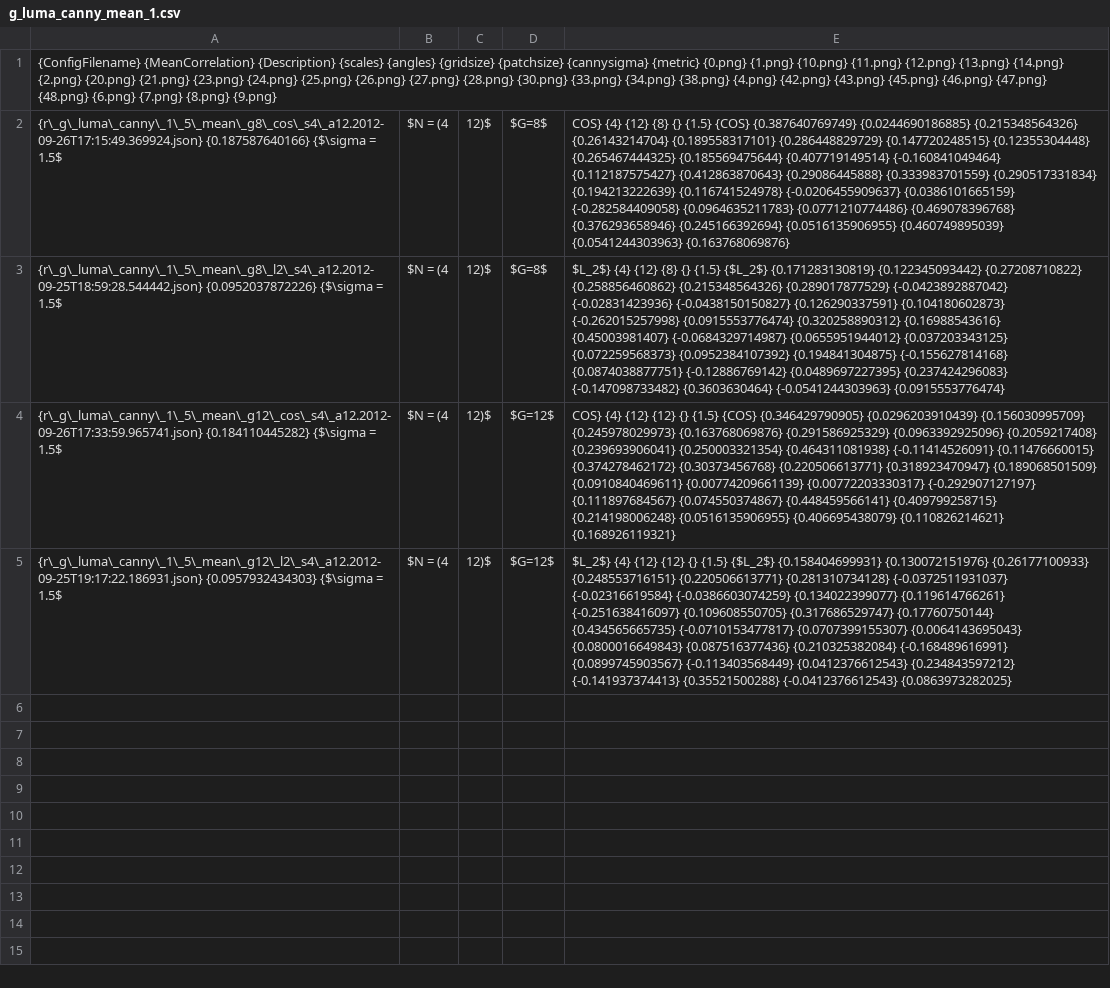
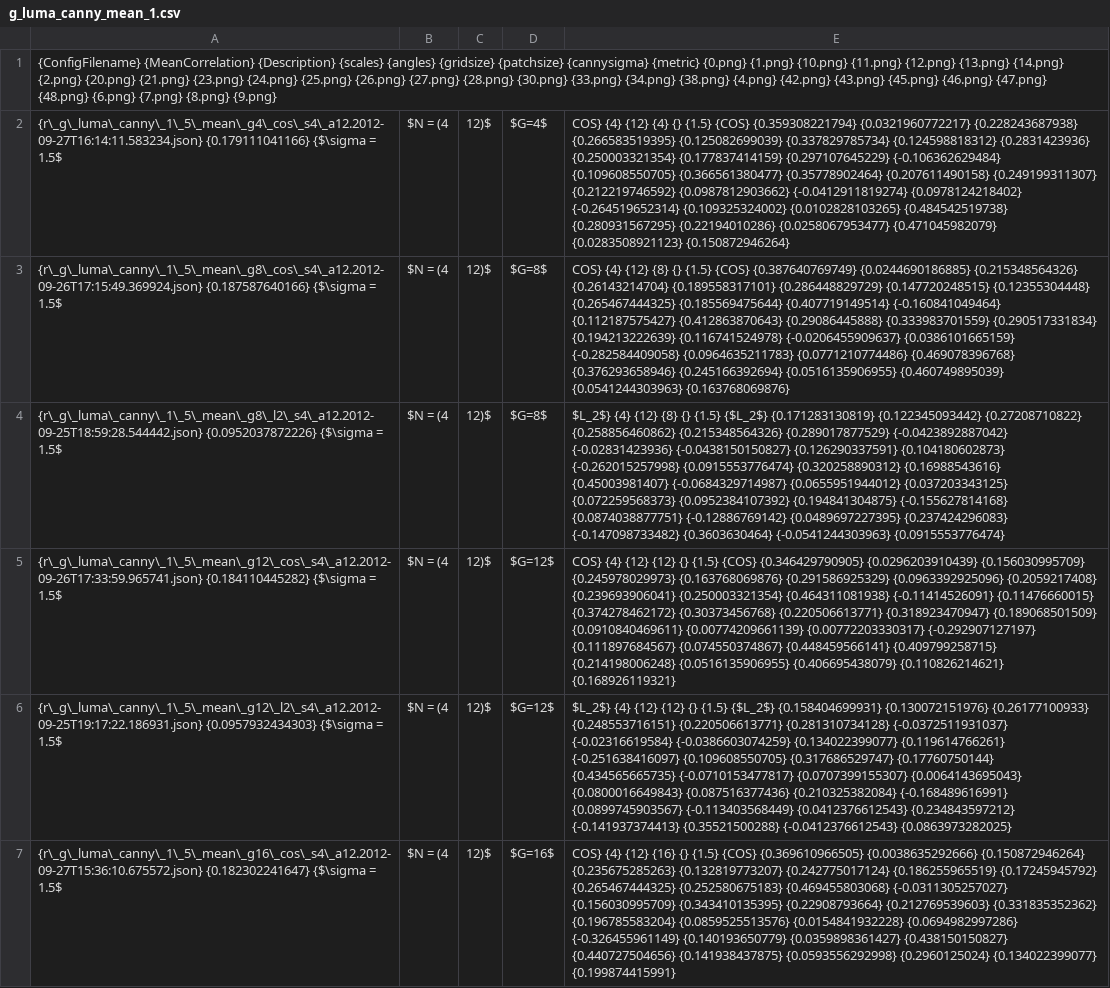
Before and after one commit to weltenwort/diplom, a CSV file: thesis/results/g_luma_canny_mean_1.csv, drawn as a sheet; the diff names each change by its address in the sheet, - before the commit and + after, or states it on an @@ line.

```diff
--- a/thesis/results/g_luma_canny_mean_1.csv
+++ b/thesis/results/g_luma_canny_mean_1.csv
+row 2: {r\_g\_luma\_canny\_1\_5\_mean\_g4\_cos\_s4\_a12.2012-09-27T16:14:11.583234.json} {0.179111041166} {$\sigma = 1.5$ | $N = (4 | 12)$ | $G=4$ | COS} {4} {12} {4} {} {1.5} {COS} {0.359308221794} {0.0321960772217} {0.228243687938} {0.266583519395} {0.125082699039} {0.337829785734} {0.124598818312} {0.2831423936} {0.250003321354} {0.177837414159} {0.297107645229} {-0.106362629484} {0.109608550705} {0.366561380477} {0.35778902464} {0.207611490158} {0.249199311307} {0.212219746592} {0.0987812903662} {-0.0412911819274} {0.0978124218402} {-0.264519652314} {0.109325324002} {0.0102828103265} {0.484542519738} {0.280931567295} {0.22194010286} {0.0258067953477} {0.471045982079} {0.0283508921123} {0.150872946264}
+row 7: {r\_g\_luma\_canny\_1\_5\_mean\_g16\_cos\_s4\_a12.2012-09-27T15:36:10.675572.json} {0.182302241647} {$\sigma = 1.5$ | $N = (4 | 12)$ | $G=16$ | COS} {4} {12} {16} {} {1.5} {COS} {0.369610966505} {0.0038635292666} {0.150872946264} {0.235675285263} {0.132819773207} {0.242775017124} {0.186255965519} {0.17245945792} {0.265467444325} {0.252580675183} {0.469455803068} {-0.0311305257027} {0.156030995709} {0.343410135395} {0.22908793664} {0.212769539603} {0.331835352362} {0.196785583204} {0.0859525513576} {0.0154841932228} {0.0694982997286} {-0.326455961149} {0.140193650779} {0.0359898361427} {0.438150150827} {0.440727504656} {0.141938437875} {0.0593556292998} {0.2960125024} {0.134022399077} {0.199874415991}
```
Also changed, not shown: thesis/results/g_luma_mean_1.csv, thesis/results/l_luma_canny_pmean_1.csv, 39 other files.
